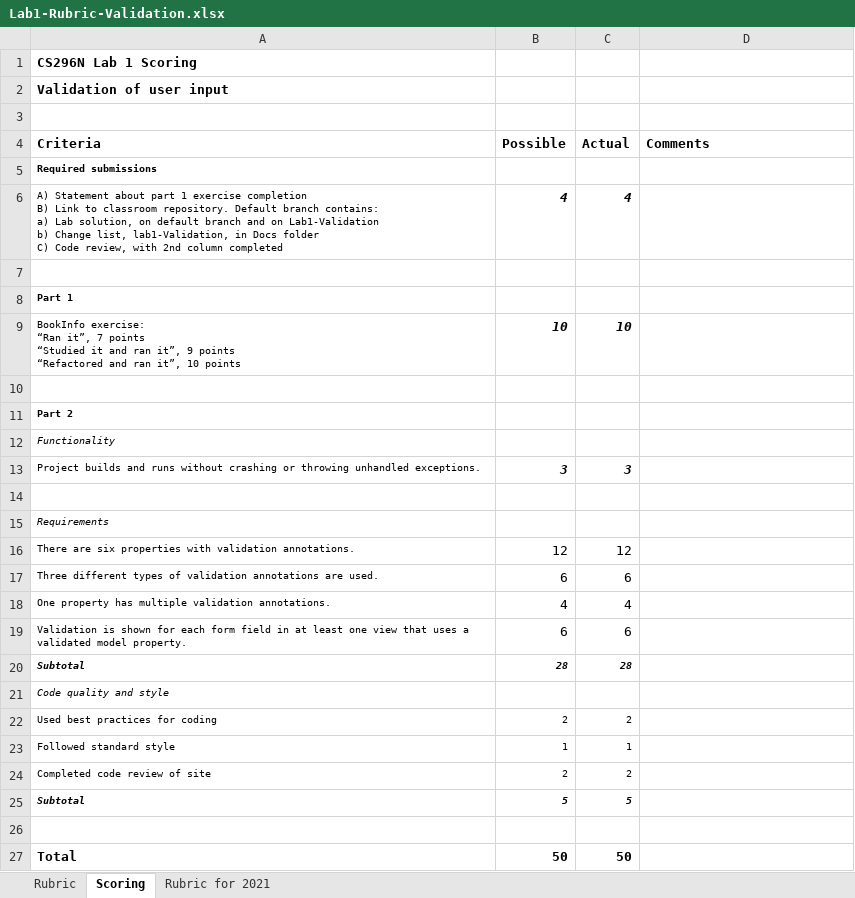
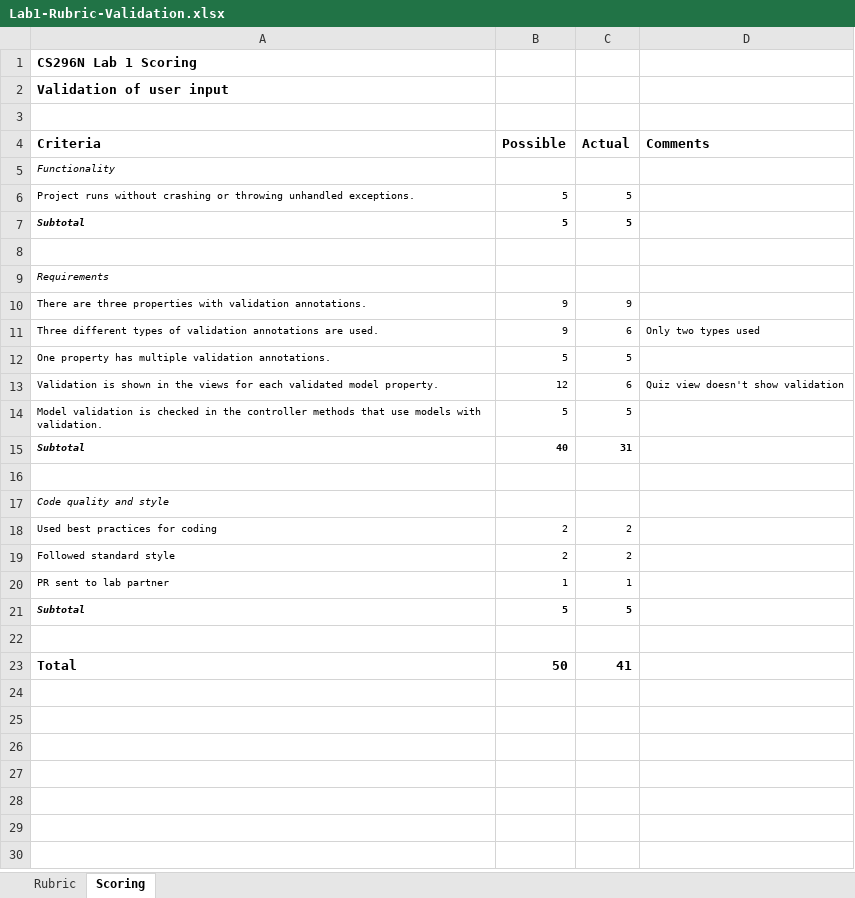
Before and after one commit to LCC-CIT/CS296N-CourseMaterials, an Excel workbook: Labs/Lab01-Validation/Lab1-Rubric-Validation.xlsx, sheet Scoring, drawn as a sheet; values as stored, in another font and other column widths than the file's, no borders; removed rows and columns are numbered as before the commit, all else as after; ↵ is a line break in a cell; the diff names each change by its address in the sheet, - before the commit and + after, or states it on an @@ line.

Commit message:
Modified the rubric, suggestions for next year

```diff
--- a/Labs/Lab01-Validation/Lab1-Rubric-Validation.xlsx (sheet Scoring)
+++ b/Labs/Lab01-Validation/Lab1-Rubric-Validation.xlsx (sheet Scoring)
-sheet tab: Rubric for 2021
-row 5: Required submissions
-row 6: A) Statement about part 1 exercise completion ↵ B) Link to classroom repository. Default branch contains: ↵ a) Lab solution, on default branch and on Lab1-Validation ↵ b) Change list, lab1-Validation, in Docs folder ↵ C) Code review, with 2nd column completed | 4 | 4
-row 7: (empty)
-row 8: Part 1
-row 9: BookInfo exercise: ↵ “Ran it”, 7 points ↵ “Studied it and ran it”, 9 points ↵ “Refactored and ran it”, 10 points | 10 | 10
-row 10: (empty)
-row 11: Part 2
-row 13: Project builds and runs without crashing or throwing unhandled exceptions. | 3 | 3
+row 6: Project runs without crashing or throwing unhandled exceptions. | 5 | 5
+row 7: Subtotal | 5 | 5
-row 16: There are six properties with validation annotations. | 12 | 12
+row 10: There are three properties with validation annotations. | 9 | 9
-B11 (Possible): 6
+B11 (Possible): 9
@@ B11:C12 text size: smaller @@
-D11 (Comments): (empty)
+D11 (Comments): Only two types used
-B12 (Possible): 4
+B12 (Possible): 5
-C12 (Actual): 4
+C12 (Actual): 5
-row 19: Validation is shown for each form field in at least one view that uses a validated model property. | 6 | 6
+row 13: Validation is shown in the views for each validated model property. | 12 | 6 | Quiz view doesn't show validation
+row 14: Model validation is checked in the controller methods that use models with validation. | 5 | 5
-B15 (Possible): 28
+B15 (Possible): 40
-B15:C15 italic: on
+B15:C15 italic: off
-C15 (Actual): 28
+C15 (Actual): 31
+row 16: (empty)
+row 19: Followed standard style | 2 | 2
-A20 (Criteria): Followed standard style
+A20 (Criteria): PR sent to lab partner
-row 24: Completed code review of site | 2 | 2
-B21:C21 italic: on
+B21:C21 italic: off
-C23 (Actual): 50
+C23 (Actual): 41
```
Also changed, not shown: sheet Rubric, formulas that keep their value, 1 other file.
